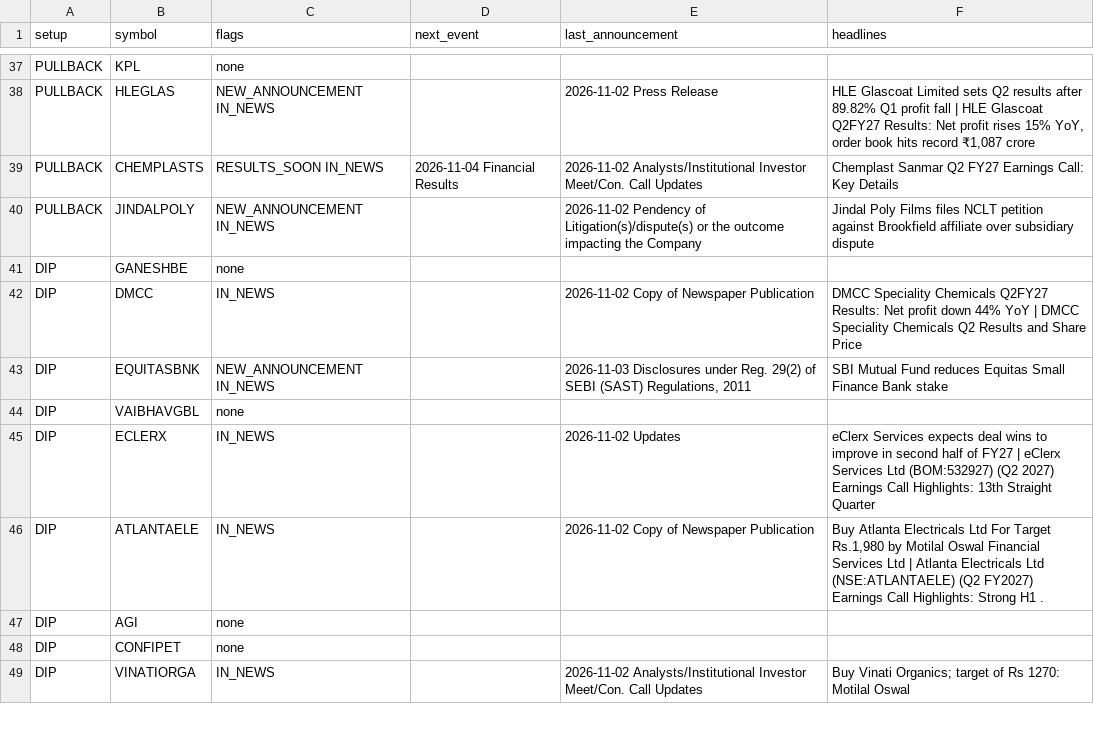
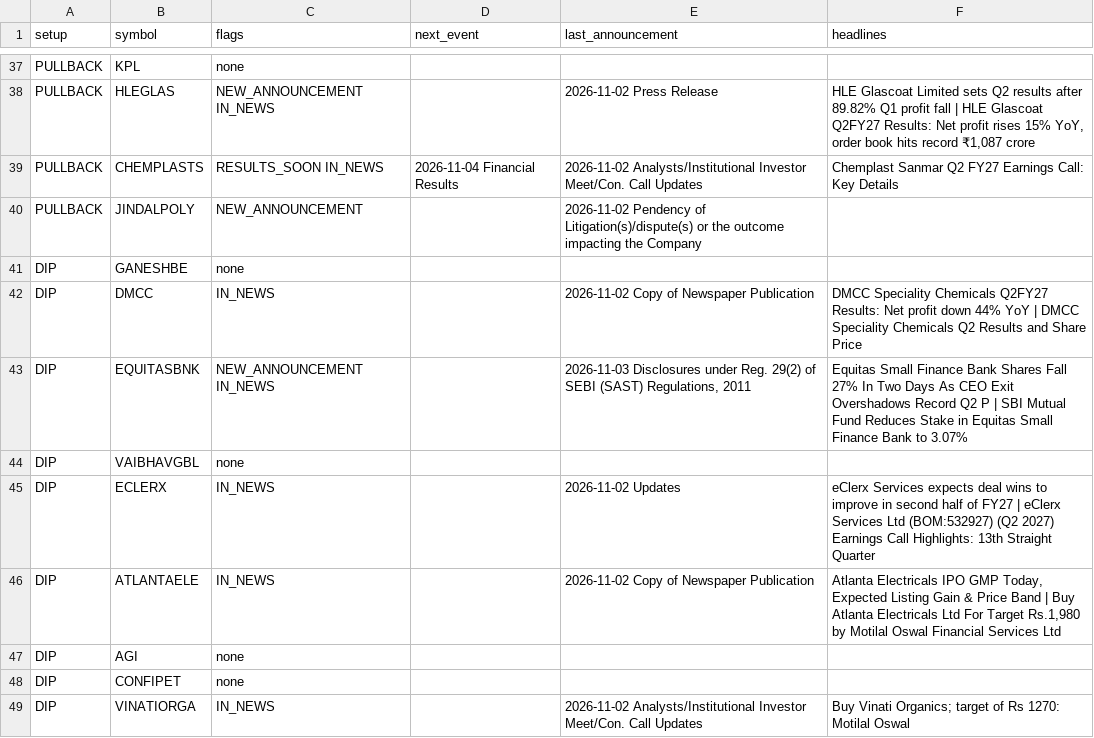
Before and after one commit to sufikipl-ops/swing-auto, a CSV file: docs/news_events.csv, drawn as a sheet; only a part is shown, gaps mark what is left out; the diff covers the shown part only.

```diff
--- a/docs/news_events.csv
+++ b/docs/news_events.csv
@@ -39,9 +39,9 @@ PULLBACK,HLEGLAS,NEW_ANNOUNCEMENT IN_NEWS,,2026-11-02 Press Release,"HLE Glascoa
 PULLBACK,CHEMPLASTS,RESULTS_SOON IN_NEWS,2026-11-04 Financial Results,2026-11-02 Analysts/Institutional Investor Meet/Con. Call Updates,Chemplast Sanmar Q2 FY27 Earnings Call: Key Details
-PULLBACK,JINDALPOLY,NEW_ANNOUNCEMENT IN_NEWS,,2026-11-02 Pendency of Litigation(s)/dispute(s) or the outcome impacting the Company,Jindal Poly Films files NCLT petition against Brookfield affiliate over subsidiary dispute
+PULLBACK,JINDALPOLY,NEW_ANNOUNCEMENT,,2026-11-02 Pendency of Litigation(s)/dispute(s) or the outcome impacting the Company,
 DIP,GANESHBE,none,,,
 DIP,DMCC,IN_NEWS,,2026-11-02 Copy of Newspaper Publication,DMCC Speciality Chemicals Q2FY27 Results: Net profit down 44% YoY | DMCC Speciality Chemicals Q2 Results and Share Price
-DIP,EQUITASBNK,NEW_ANNOUNCEMENT IN_NEWS,,"2026-11-03 Disclosures under Reg. 29(2) of SEBI (SAST) Regulations, 2011",SBI Mutual Fund reduces Equitas Small Finance Bank stake
+DIP,EQUITASBNK,NEW_ANNOUNCEMENT IN_NEWS,,"2026-11-03 Disclosures under Reg. 29(2) of SEBI (SAST) Regulations, 2011",Equitas Small Finance Bank Shares Fall 27% In Two Days As CEO Exit Overshadows Record Q2 P | SBI Mutual Fund Reduces Stake in Equitas Small Finance Bank to 3.07%
 DIP,VAIBHAVGBL,none,,,
 DIP,ECLERX,IN_NEWS,,2026-11-02 Updates,eClerx Services expects deal wins to improve in second half of FY27 | eClerx Services Ltd (BOM:532927) (Q2 2027) Earnings Call Highlights: 13th Straight Quarter
-DIP,ATLANTAELE,IN_NEWS,,2026-11-02 Copy of Newspaper Publication,"Buy Atlanta Electricals Ltd For Target Rs.1,980 by Motilal Oswal Financial Services Ltd | Atlanta Electricals Ltd (NSE:ATLANTAELE) (Q2 FY2027) Earnings Call Highlights: Strong H1 ."
+DIP,ATLANTAELE,IN_NEWS,,2026-11-02 Copy of Newspaper Publication,"Atlanta Electricals IPO GMP Today, Expected Listing Gain & Price Band | Buy Atlanta Electricals Ltd For Target Rs.1,980 by Motilal Oswal Financial Services Ltd"
 DIP,AGI,none,,,
```
Also changed, not shown: 21 edited cells elsewhere in this file, out/news_events.csv, 7 other files.
